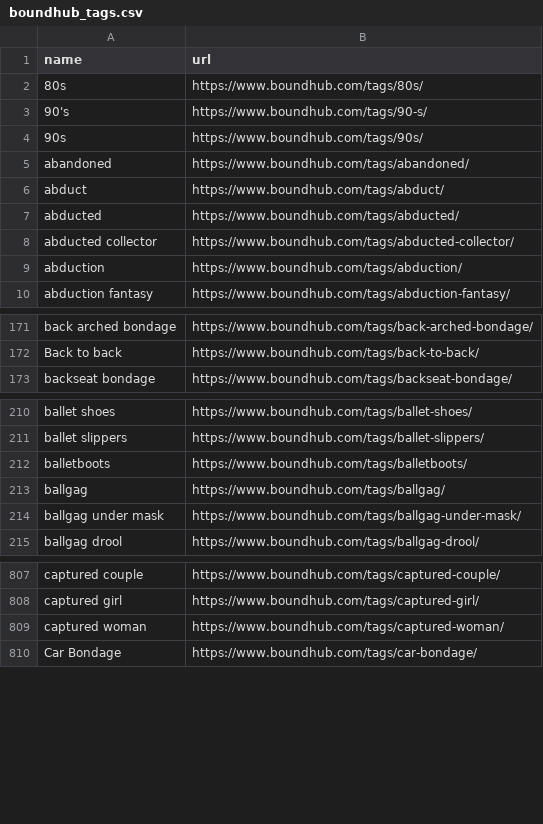
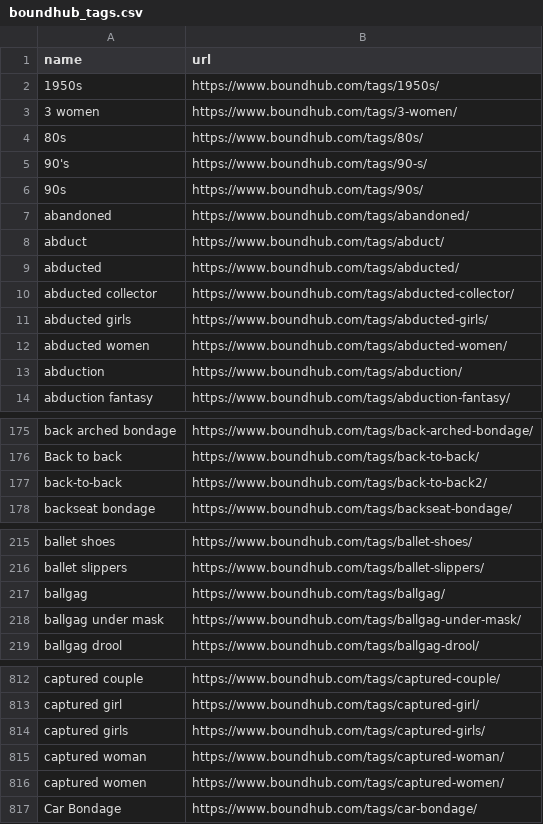
Before and after one commit to stepney141/favs, a CSV file: boundhub/boundhub_tags.csv, drawn as a sheet; only a part is shown, gaps mark what is left out; the diff covers the shown part only.

```diff
--- a/boundhub/boundhub_tags.csv
+++ b/boundhub/boundhub_tags.csv
@@ -1,2 +1,4 @@
 name,url
+1950s,https://www.boundhub.com/tags/1950s/
+3 women,https://www.boundhub.com/tags/3-women/
 80s,https://www.boundhub.com/tags/80s/
@@ -8,2 +10,4 @@ abducted,https://www.boundhub.com/tags/abducted/
 abducted collector,https://www.boundhub.com/tags/abducted-collector/
+abducted girls,https://www.boundhub.com/tags/abducted-girls/
+abducted women,https://www.boundhub.com/tags/abducted-women/
 abduction,https://www.boundhub.com/tags/abduction/
@@ -172,2 +176,3 @@ back arched bondage,https://www.boundhub.com/tags/back-arched-bondage/
 Back to back,https://www.boundhub.com/tags/back-to-back/
+back-to-back,https://www.boundhub.com/tags/back-to-back2/
 backseat bondage,https://www.boundhub.com/tags/backseat-bondage/
@@ -211,3 +216,2 @@ ballet shoes,https://www.boundhub.com/tags/ballet-shoes/
 ballet slippers,https://www.boundhub.com/tags/ballet-slippers/
-balletboots,https://www.boundhub.com/tags/balletboots/
 ballgag,https://www.boundhub.com/tags/ballgag/
@@ -808,3 +813,5 @@ captured couple,https://www.boundhub.com/tags/captured-couple/
 captured girl,https://www.boundhub.com/tags/captured-girl/
+captured girls,https://www.boundhub.com/tags/captured-girls/
 captured woman,https://www.boundhub.com/tags/captured-woman/
+captured women,https://www.boundhub.com/tags/captured-women/
 Car Bondage,https://www.boundhub.com/tags/car-bondage/
```
Also changed, not shown: 7 added rows elsewhere in this file, bookmeter_wish/csv/bookmeter_wish_books.csv, bookmeter_wish/csv/in_Sophia.csv, 10 other files.
